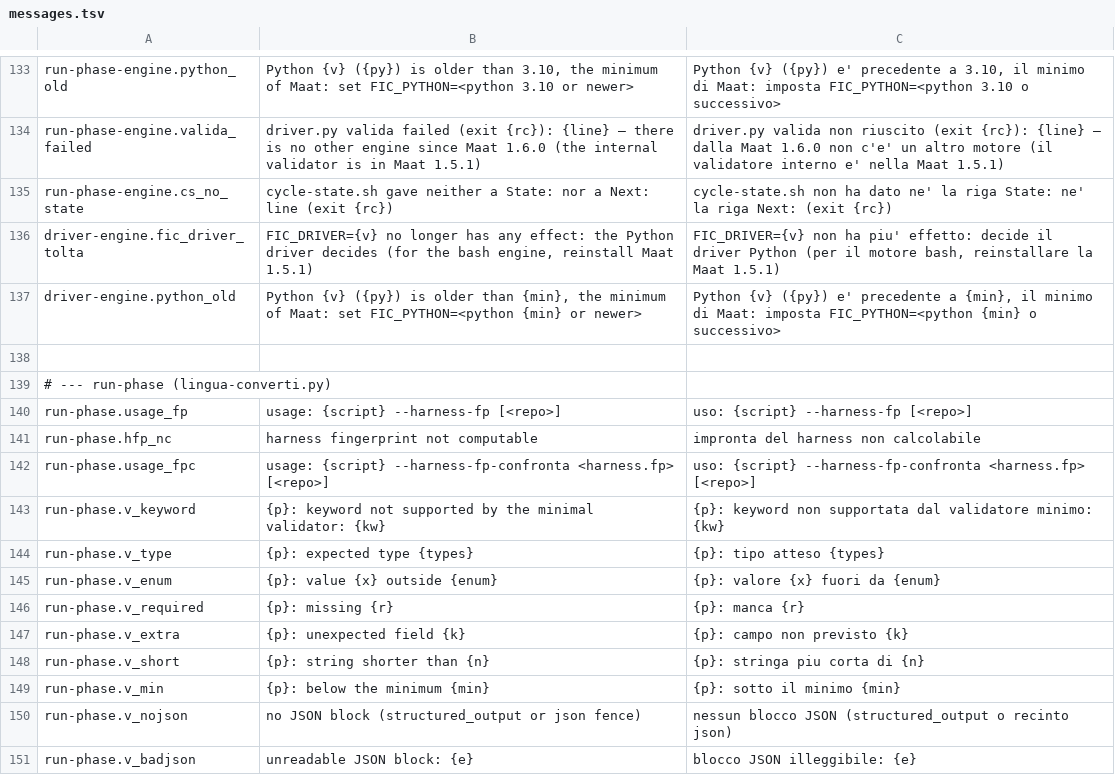
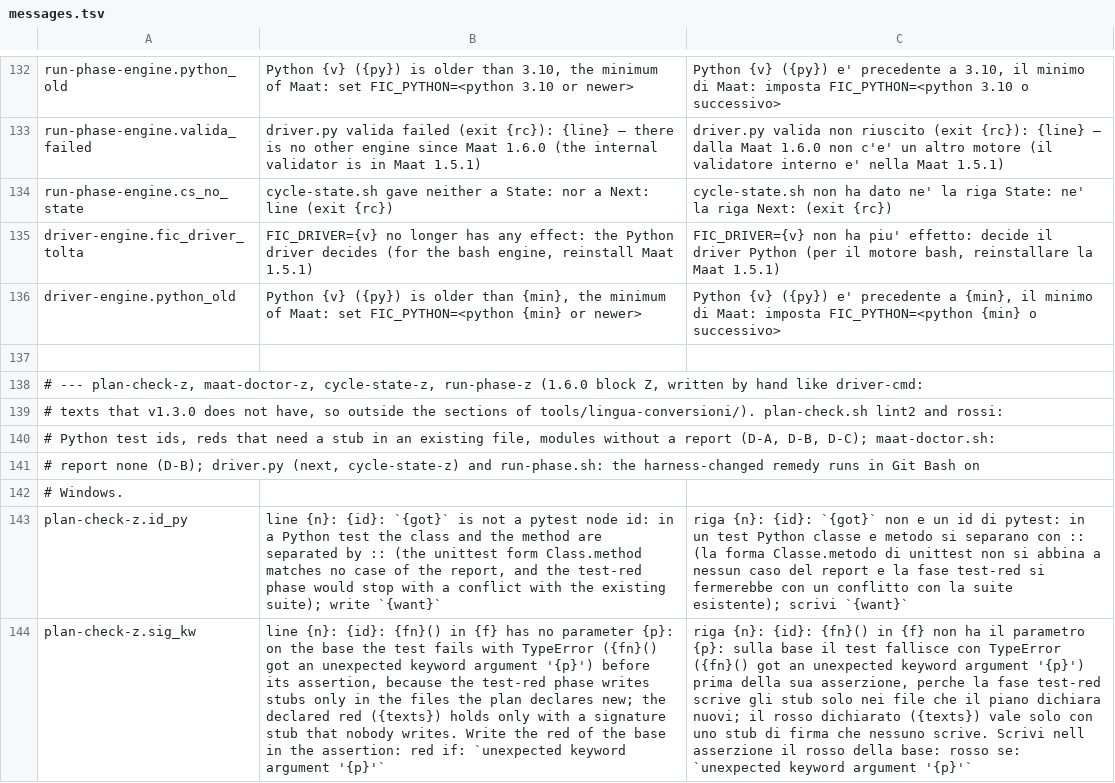
Before and after one commit to Diegoiorio/maat, a TSV file: plugins/maat/scripts/lib/messages.tsv, drawn as a sheet; only a part is shown, gaps mark what is left out; the shorter side is filled out with more unchanged rows; the diff covers the shown part only; the diff names each change by its address in the sheet, - before the commit and + after, or states it on an @@ line.

```diff
--- a/plugins/maat/scripts/lib/messages.tsv
+++ b/plugins/maat/scripts/lib/messages.tsv
+row 137: (empty)
+row 138: # --- plan-check-z, maat-doctor-z, cycle-state-z, run-phase-z (1.6.0 block Z, written by hand like driver-cmd:
+row 139: # texts that v1.3.0 does not have, so outside the sections of tools/lingua-conversioni/). plan-check.sh lint2 and rossi:
+row 140: # Python test ids, reds that need a stub in an existing file, modules without a report (D-A, D-B, D-C); maat-doctor.sh:
+row 141: # report none (D-B); driver.py (next, cycle-state-z) and run-phase.sh: the harness-changed remedy runs in Git Bash on
+row 142: # Windows.
+row 143: plan-check-z.id_py | line {n}: {id}: `{got}` is not a pytest node id: in a Python test the class and the method are separated by :: (the unittest form Class.method matches no case of the report, and the test-red phase would stop with a conflict with the existing suite); write `{want}` | riga {n}: {id}: `{got}` non e un id di pytest: in un test Python classe e metodo si separano con :: (la forma Classe.metodo di unittest non si abbina a nessun caso del report e la fase test-red si fermerebbe con un conflitto con la suite esistente); scrivi `{want}`
+row 144: plan-check-z.sig_kw | line {n}: {id}: {fn}() in {f} has no parameter {p}: on the base the test fails with TypeError ({fn}() got an unexpected keyword argument '{p}') before its assertion, because the test-red phase writes stubs only in the files the plan declares new; the declared red ({texts}) holds only with a signature stub that nobody writes. Write the red of the base in the assertion: red if: `unexpected keyword argument '{p}'` | riga {n}: {id}: {fn}() in {f} non ha il parametro {p}: sulla base il test fallisce con TypeError ({fn}() got an unexpected keyword argument '{p}') prima della sua asserzione, perche la fase test-red scrive gli stub solo nei file che il piano dichiara nuovi; il rosso dichiarato ({texts}) vale solo con uno stub di firma che nessuno scrive. Scrivi nell asserzione il rosso della base: rosso se: `unexpected keyword argument '{p}'`
```
Also changed, not shown: 7 added rows, 8 removed rows and 2 edited cells elsewhere in this file, 5 other files.
